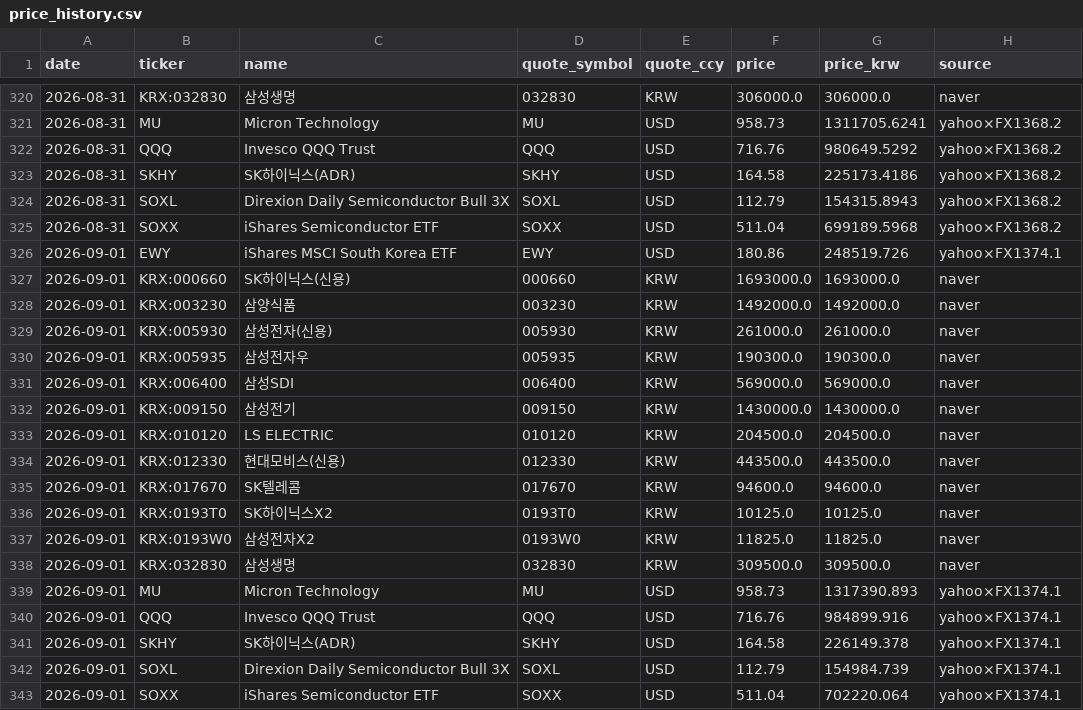
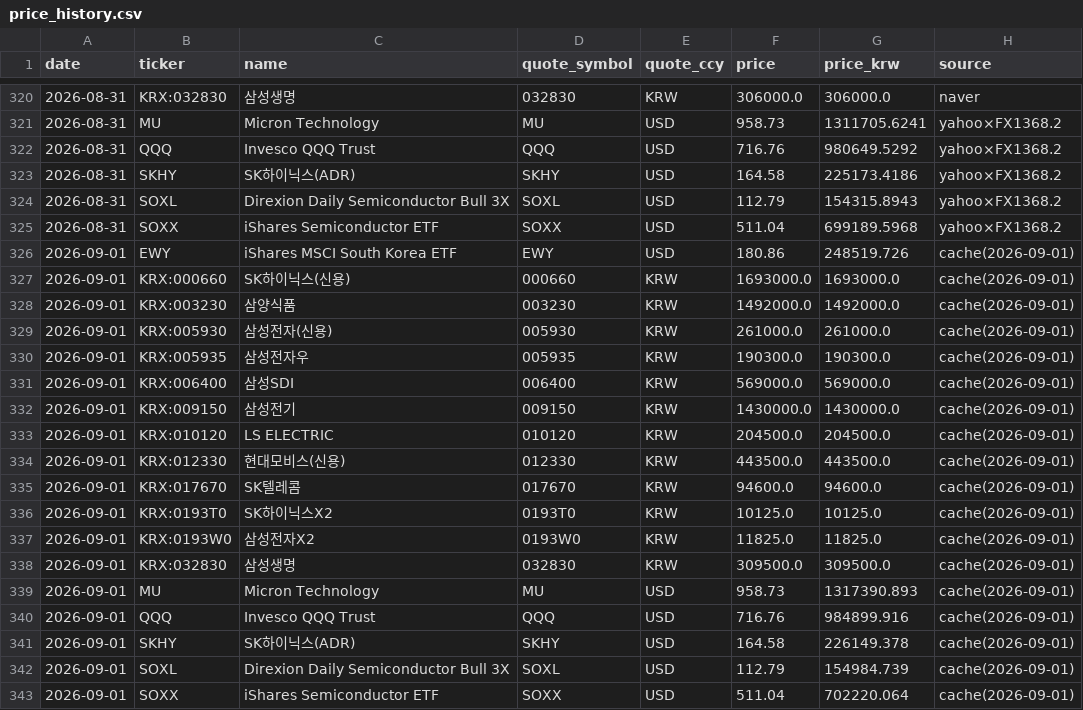
Before and after one commit to andynet2014-sudo/Github-Repository-1, a CSV file: mtm-dashboard/data/price_history.csv, drawn as a sheet; only a part is shown, gaps mark what is left out.

```diff
--- a/mtm-dashboard/data/price_history.csv
+++ b/mtm-dashboard/data/price_history.csv
@@ -325,19 +325,19 @@ date,ticker,name,quote_symbol,quote_ccy,price,price_krw,source
 2026-08-31,SOXX,iShares Semiconductor ETF,SOXX,USD,511.04,699189.5968,yahoo×FX1368.2
-2026-09-01,EWY,iShares MSCI South Korea ETF,EWY,USD,180.86,248519.726,yahoo×FX1374.1
-2026-09-01,KRX:000660,SK하이닉스(신용),000660,KRW,1693000.0,1693000.0,naver
-2026-09-01,KRX:003230,삼양식품,003230,KRW,1492000.0,1492000.0,naver
-2026-09-01,KRX:005930,삼성전자(신용),005930,KRW,261000.0,261000.0,naver
-2026-09-01,KRX:005935,삼성전자우,005935,KRW,190300.0,190300.0,naver
-2026-09-01,KRX:006400,삼성SDI,006400,KRW,569000.0,569000.0,naver
-2026-09-01,KRX:009150,삼성전기,009150,KRW,1430000.0,1430000.0,naver
-2026-09-01,KRX:010120,LS ELECTRIC,010120,KRW,204500.0,204500.0,naver
-2026-09-01,KRX:012330,현대모비스(신용),012330,KRW,443500.0,443500.0,naver
-2026-09-01,KRX:017670,SK텔레콤,017670,KRW,94600.0,94600.0,naver
-2026-09-01,KRX:0193T0,SK하이닉스X2,0193T0,KRW,10125.0,10125.0,naver
-2026-09-01,KRX:0193W0,삼성전자X2,0193W0,KRW,11825.0,11825.0,naver
-2026-09-01,KRX:032830,삼성생명,032830,KRW,309500.0,309500.0,naver
-2026-09-01,MU,Micron Technology,MU,USD,958.73,1317390.893,yahoo×FX1374.1
-2026-09-01,QQQ,Invesco QQQ Trust,QQQ,USD,716.76,984899.916,yahoo×FX1374.1
-2026-09-01,SKHY,SK하이닉스(ADR),SKHY,USD,164.58,226149.378,yahoo×FX1374.1
-2026-09-01,SOXL,Direxion Daily Semiconductor Bull 3X,SOXL,USD,112.79,154984.739,yahoo×FX1374.1
-2026-09-01,SOXX,iShares Semiconductor ETF,SOXX,USD,511.04,702220.064,yahoo×FX1374.1
+2026-09-01,EWY,iShares MSCI South Korea ETF,EWY,USD,180.86,248519.726,cache(2026-09-01)
+2026-09-01,KRX:000660,SK하이닉스(신용),000660,KRW,1693000.0,1693000.0,cache(2026-09-01)
+2026-09-01,KRX:003230,삼양식품,003230,KRW,1492000.0,1492000.0,cache(2026-09-01)
+2026-09-01,KRX:005930,삼성전자(신용),005930,KRW,261000.0,261000.0,cache(2026-09-01)
+2026-09-01,KRX:005935,삼성전자우,005935,KRW,190300.0,190300.0,cache(2026-09-01)
+2026-09-01,KRX:006400,삼성SDI,006400,KRW,569000.0,569000.0,cache(2026-09-01)
+2026-09-01,KRX:009150,삼성전기,009150,KRW,1430000.0,1430000.0,cache(2026-09-01)
+2026-09-01,KRX:010120,LS ELECTRIC,010120,KRW,204500.0,204500.0,cache(2026-09-01)
+2026-09-01,KRX:012330,현대모비스(신용),012330,KRW,443500.0,443500.0,cache(2026-09-01)
+2026-09-01,KRX:017670,SK텔레콤,017670,KRW,94600.0,94600.0,cache(2026-09-01)
+2026-09-01,KRX:0193T0,SK하이닉스X2,0193T0,KRW,10125.0,10125.0,cache(2026-09-01)
+2026-09-01,KRX:0193W0,삼성전자X2,0193W0,KRW,11825.0,11825.0,cache(2026-09-01)
+2026-09-01,KRX:032830,삼성생명,032830,KRW,309500.0,309500.0,cache(2026-09-01)
+2026-09-01,MU,Micron Technology,MU,USD,958.73,1317390.893,cache(2026-09-01)
+2026-09-01,QQQ,Invesco QQQ Trust,QQQ,USD,716.76,984899.916,cache(2026-09-01)
+2026-09-01,SKHY,SK하이닉스(ADR),SKHY,USD,164.58,226149.378,cache(2026-09-01)
+2026-09-01,SOXL,Direxion Daily Semiconductor Bull 3X,SOXL,USD,112.79,154984.739,cache(2026-09-01)
+2026-09-01,SOXX,iShares Semiconductor ETF,SOXX,USD,511.04,702220.064,cache(2026-09-01)
```
Also changed, not shown: mtm-dashboard/data/cashflow.csv, mtm-dashboard/data/daily.csv, 6 other files.
